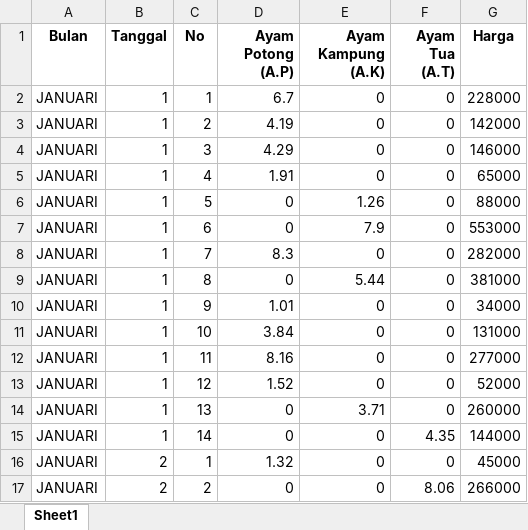
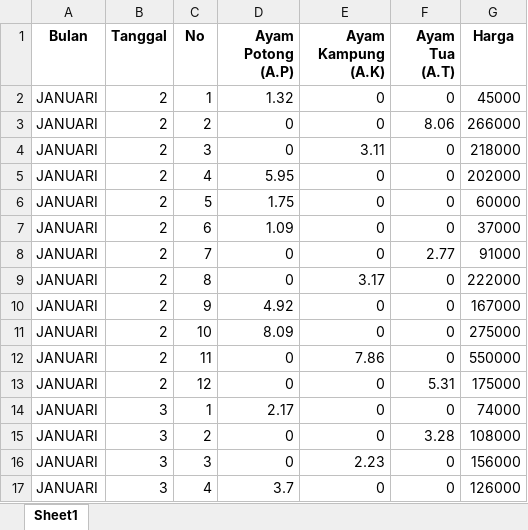
Before and after one commit to aidilbaihaqi/vantedjo-demand-forecast, an Excel workbook: data/raw/Data Mentah (after interview tahap 3).xlsx, sheet Sheet1, drawn as a sheet; only a part is shown; the shorter side is filled out with more unchanged rows; values as stored, in another font and other column widths than the file's, no borders; the diff names each change by its address in the sheet, - before the commit and + after, or states it on an @@ line.

```diff
--- a/data/raw/Data Mentah (after interview tahap 3).xlsx (sheet Sheet1)
+++ b/data/raw/Data Mentah (after interview tahap 3).xlsx (sheet Sheet1)
-row 2: JANUARI | 1 | 1 | 6.7 | 0 | 0 | 228000
-row 3: JANUARI | 1 | 2 | 4.19 | 0 | 0 | 142000
-row 4: JANUARI | 1 | 3 | 4.29 | 0 | 0 | 146000
-row 5: JANUARI | 1 | 4 | 1.91 | 0 | 0 | 65000
-row 6: JANUARI | 1 | 5 | 0 | 1.26 | 0 | 88000
-row 7: JANUARI | 1 | 6 | 0 | 7.9 | 0 | 553000
-row 8: JANUARI | 1 | 7 | 8.3 | 0 | 0 | 282000
-row 9: JANUARI | 1 | 8 | 0 | 5.44 | 0 | 381000
-row 10: JANUARI | 1 | 9 | 1.01 | 0 | 0 | 34000
-row 11: JANUARI | 1 | 10 | 3.84 | 0 | 0 | 131000
-row 12: JANUARI | 1 | 11 | 8.16 | 0 | 0 | 277000
-row 13: JANUARI | 1 | 12 | 1.52 | 0 | 0 | 52000
-row 14: JANUARI | 1 | 13 | 0 | 3.71 | 0 | 260000
-row 15: JANUARI | 1 | 14 | 0 | 0 | 4.35 | 144000
```
Also changed, not shown: data/processed/data_prep_v1.xlsx, 3 other files.
